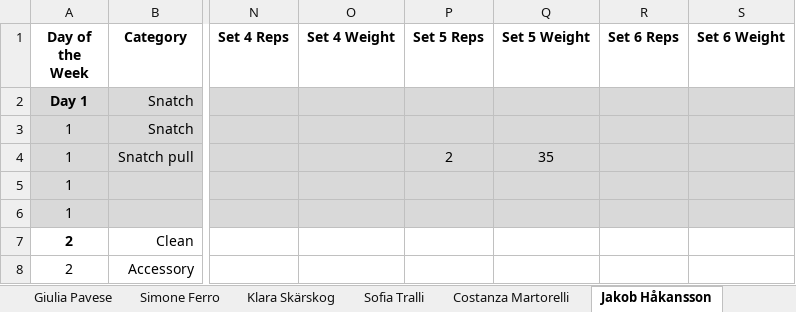
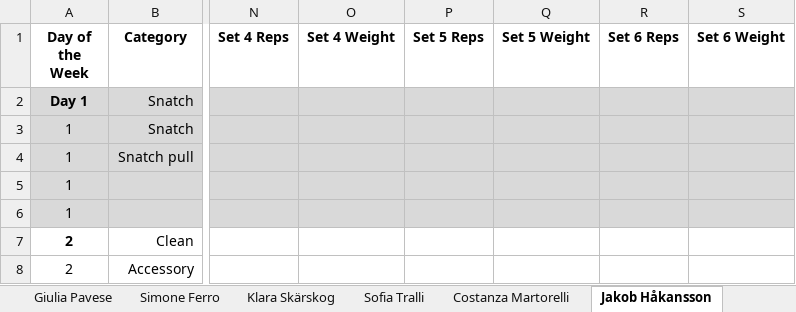
Before and after one commit to ste123123/Okanagan_WL_python, an Excel workbook: Training_data_raw/2025_01.xlsx, sheet Jakob Håkansson, drawn as a sheet; only a part is shown, gaps mark what is left out; values as stored, in another font and other column widths than the file's, no borders; charts and pictures not drawn; the diff names each change by its address in the sheet, - before the commit and + after, or states it on an @@ line.

Commit message:
fixed excel files

```diff
--- a/Training_data_raw/2025_01.xlsx (sheet Jakob Håkansson)
+++ b/Training_data_raw/2025_01.xlsx (sheet Jakob Håkansson)
-P4 (Set 5 Reps): 2
+P4 (Set 5 Reps): (empty)
-Q4 (Set 5 Weight): 35
+Q4 (Set 5 Weight): (empty)
```
Also changed, not shown: sheet Paola Cascone, charts or pictures, Training_data_raw/2024_46.xlsx, Training_data_raw/2024_48.xlsx, 7 other files.
